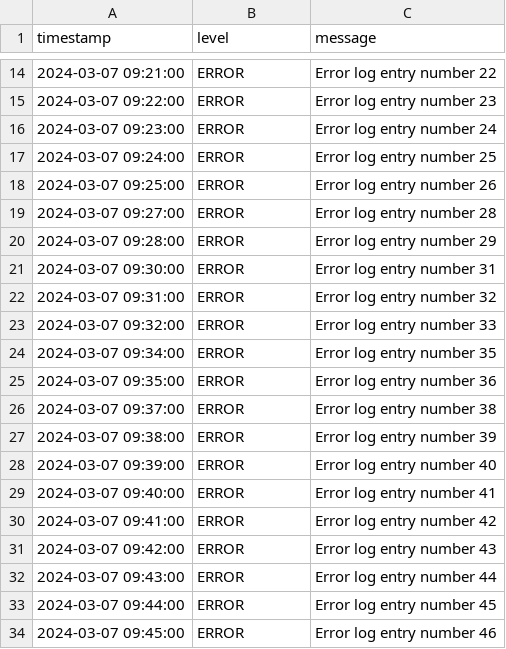
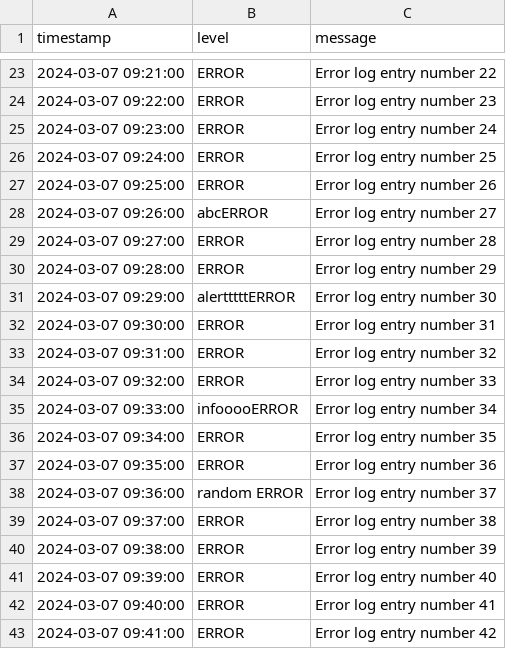
Before and after one commit to BergenTech/u5l03-1-cw-error-logs-via-regex-CJS26, a CSV file: error_logs.csv, drawn as a sheet; only a part is shown, gaps mark what is left out; the shorter side is filled out with more unchanged rows; the diff covers the shown part only.

```diff
--- a/error_logs.csv
+++ b/error_logs.csv
@@ -18,4 +27,6 @@ timestamp,level,message
 2024-03-07 09:25:00,ERROR,Error log entry number 26
+2024-03-07 09:26:00,abcERROR,Error log entry number 27
 2024-03-07 09:27:00,ERROR,Error log entry number 28
 2024-03-07 09:28:00,ERROR,Error log entry number 29
+2024-03-07 09:29:00,alertttttERROR,Error log entry number 30
 2024-03-07 09:30:00,ERROR,Error log entry number 31
@@ -23,4 +34,6 @@ timestamp,level,message
 2024-03-07 09:32:00,ERROR,Error log entry number 33
+2024-03-07 09:33:00,infooooERROR,Error log entry number 34
 2024-03-07 09:34:00,ERROR,Error log entry number 35
 2024-03-07 09:35:00,ERROR,Error log entry number 36
+2024-03-07 09:36:00,random ERROR,Error log entry number 37
 2024-03-07 09:37:00,ERROR,Error log entry number 38
```
Also changed, not shown: 14 added rows elsewhere in this file, 1 other file.
